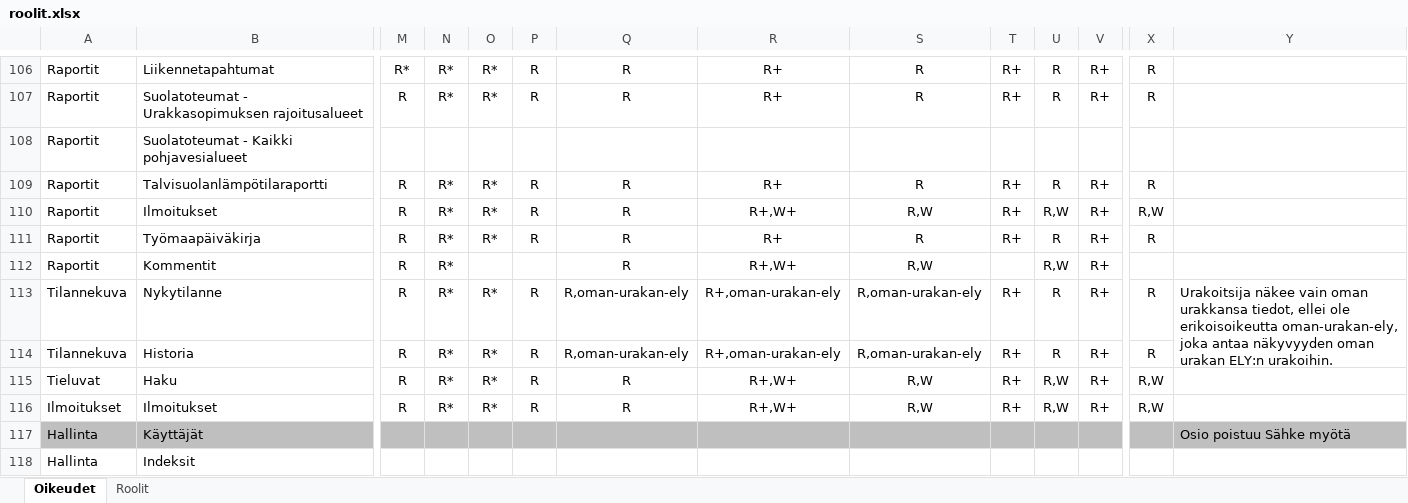
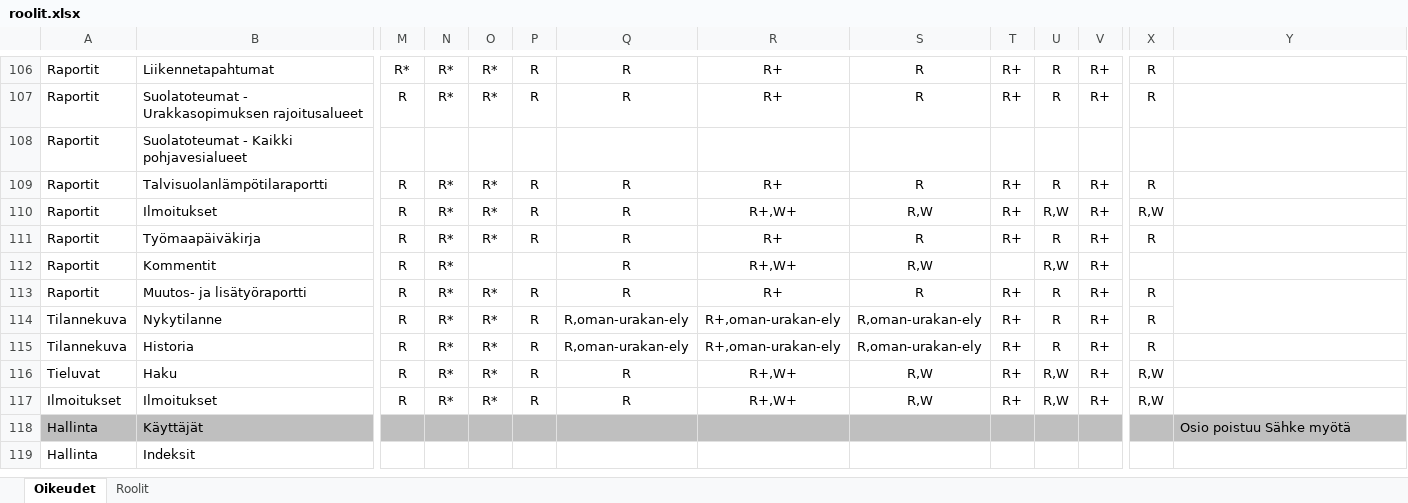
Before and after one commit to finnishtransportagency/harja, an Excel workbook: resources/roolit.xlsx, sheet Oikeudet, drawn as a sheet; only a part is shown, gaps mark what is left out; values as stored, in another font and other column widths than the file's, no borders; removed rows and columns are numbered as before the commit, all else as after; rows hold the shown columns only; the diff names each change by its address in the sheet, - before the commit and + after, or states it on an @@ line.

Commit message:
Lisää muutos ja lisätyöraportti roolit exceliin

```diff
--- a/resources/roolit.xlsx (sheet Oikeudet)
+++ b/resources/roolit.xlsx (sheet Oikeudet)
+row 113: Raportit | Muutos- ja lisätyöraportti | R | R* | R* | R | R | R+ | R | R+ | R | R+ | R
-Y114: Urakoitsija näkee vain oman urakkansa tiedot, ellei ole erikoisoikeutta oman-urakan-ely, joka antaa näkyvyyden oman urakan ELY:n urakoihin.
+Y114: (empty)
-Y113:Y114 merged
```
